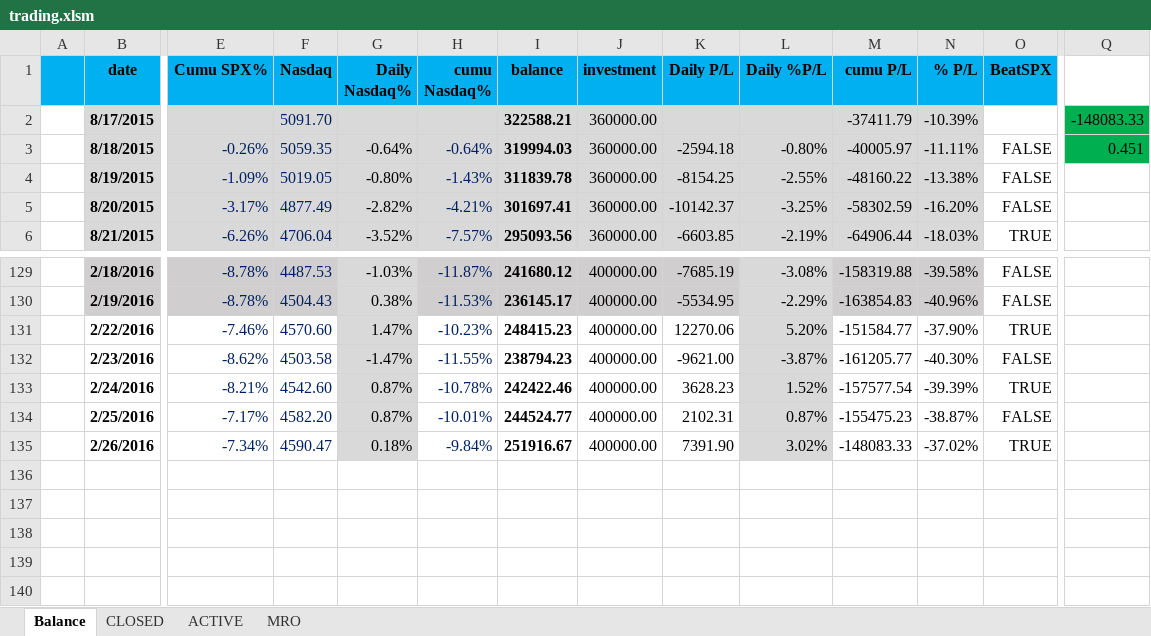
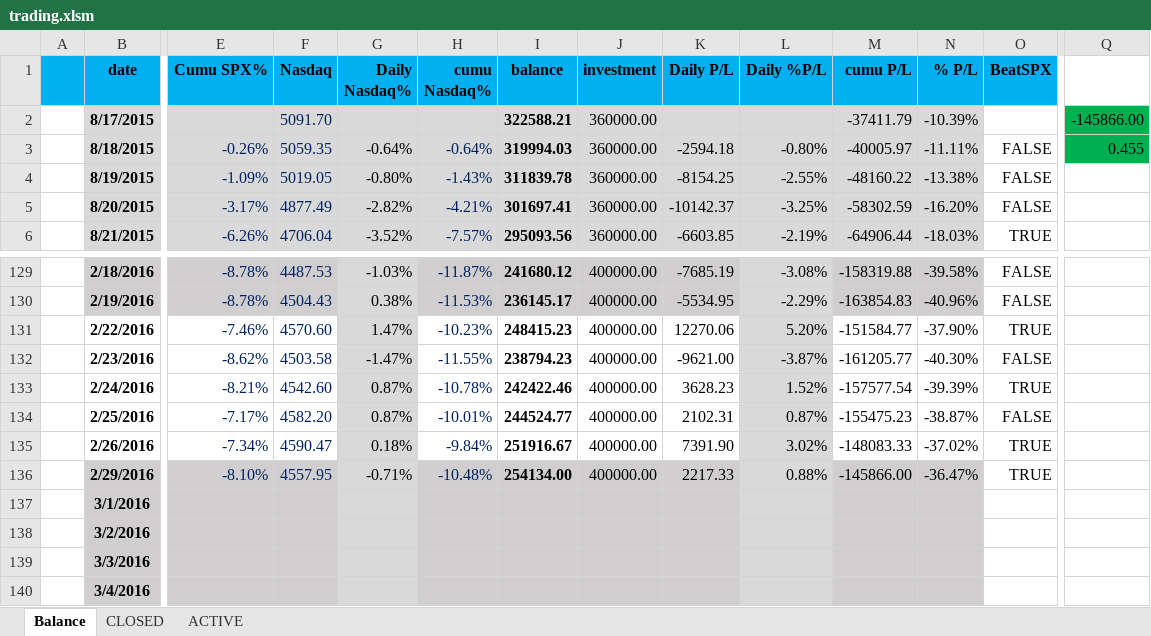
Before and after one commit to minqiang/GP, an Excel workbook: trading.xlsm, sheet Balance, drawn as a sheet; only a part is shown, gaps mark what is left out; values as stored, in another font and other column widths than the file's, no borders; charts and pictures and conditional formats not drawn; rows hold the shown columns only; the diff names each change by its address in the sheet, - before the commit and + after, or states it on an @@ line.

```diff
--- a/trading.xlsm (sheet Balance)
+++ b/trading.xlsm (sheet Balance)
@@ sheet tab hidden: MRO @@
-Q2: -148083.33
+Q2: -145866.00
-Q3: 0.451
+Q3: 0.455
+row 136:  | 2/29/2016 | -8.10% | 4557.95 | -0.71% | -10.48% | 254134.00 | 400000.00 | 2217.33 | 0.88% | -145866.00 | -36.47% | TRUE
+row 137:  | 3/1/2016
+row 138:  | 3/2/2016
+row 139:  | 3/3/2016
+row 140:  | 3/4/2016
```
Also changed, not shown: sheet ACTIVE, sheet CLOSED, charts or pictures.
